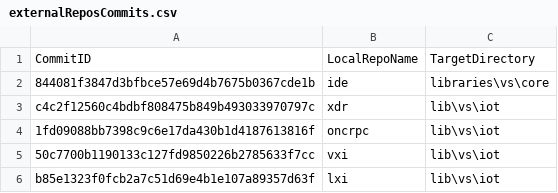
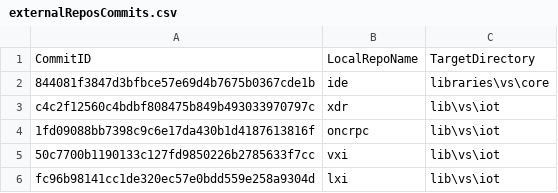
Before and after one commit to ATECoder/dn.lxi, a CSV file: externalReposCommits.csv, drawn as a sheet.

```diff
--- a/externalReposCommits.csv
+++ b/externalReposCommits.csv
@@ -5,2 +5,2 @@ c4c2f12560c4bdbf808475b849b493033970797c,xdr,lib\vs\iot
 50c7700b1190133c127fd9850226b2785633f7cc,vxi,lib\vs\iot
-b85e1323f0fcb2a7c51d69e4b1e107a89357d63f,lxi,lib\vs\iot
+fc96b98141cc1de320ec57e0bdd559e258a9304d,lxi,lib\vs\iot
```
Also changed, not shown: 2 other files.
